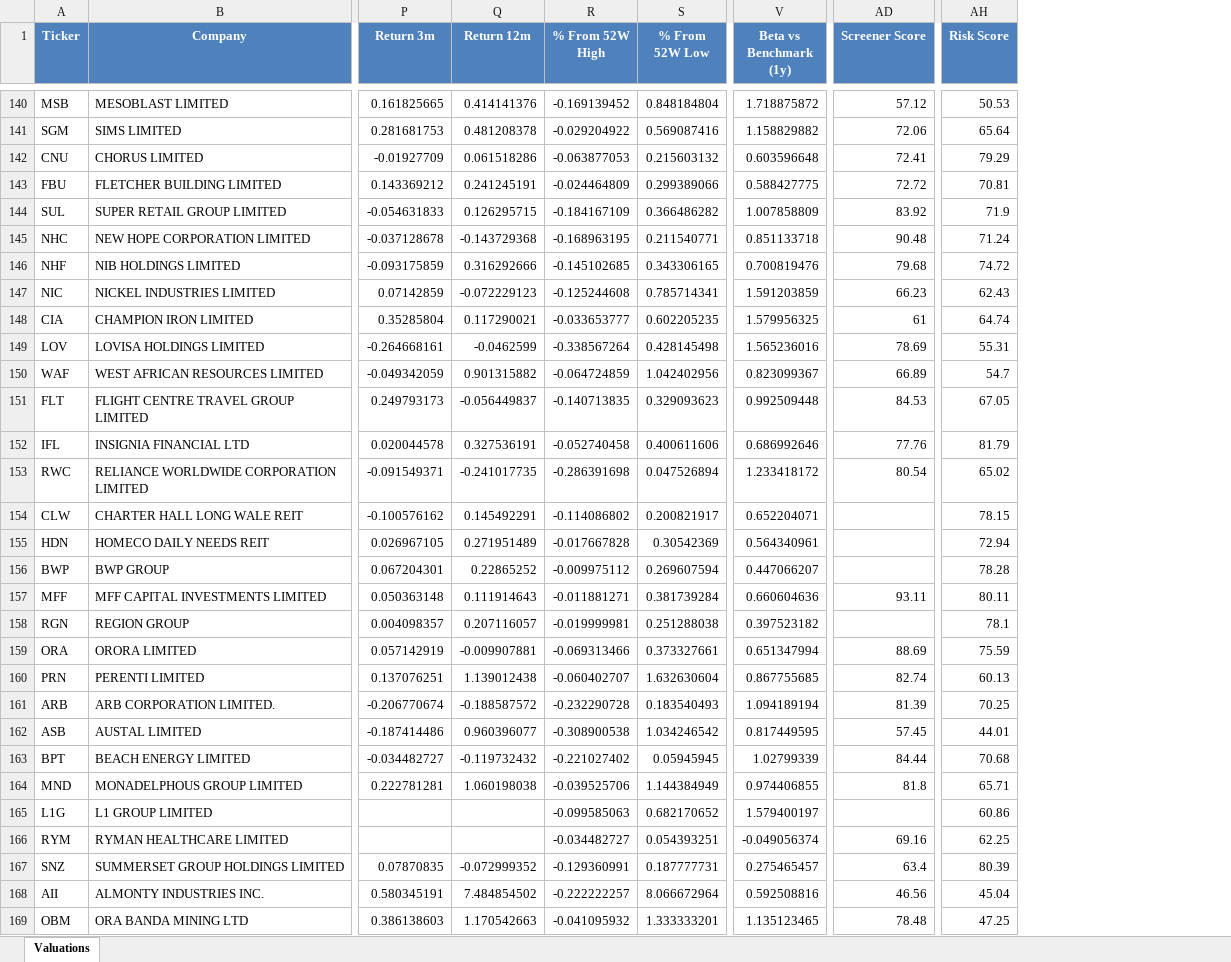
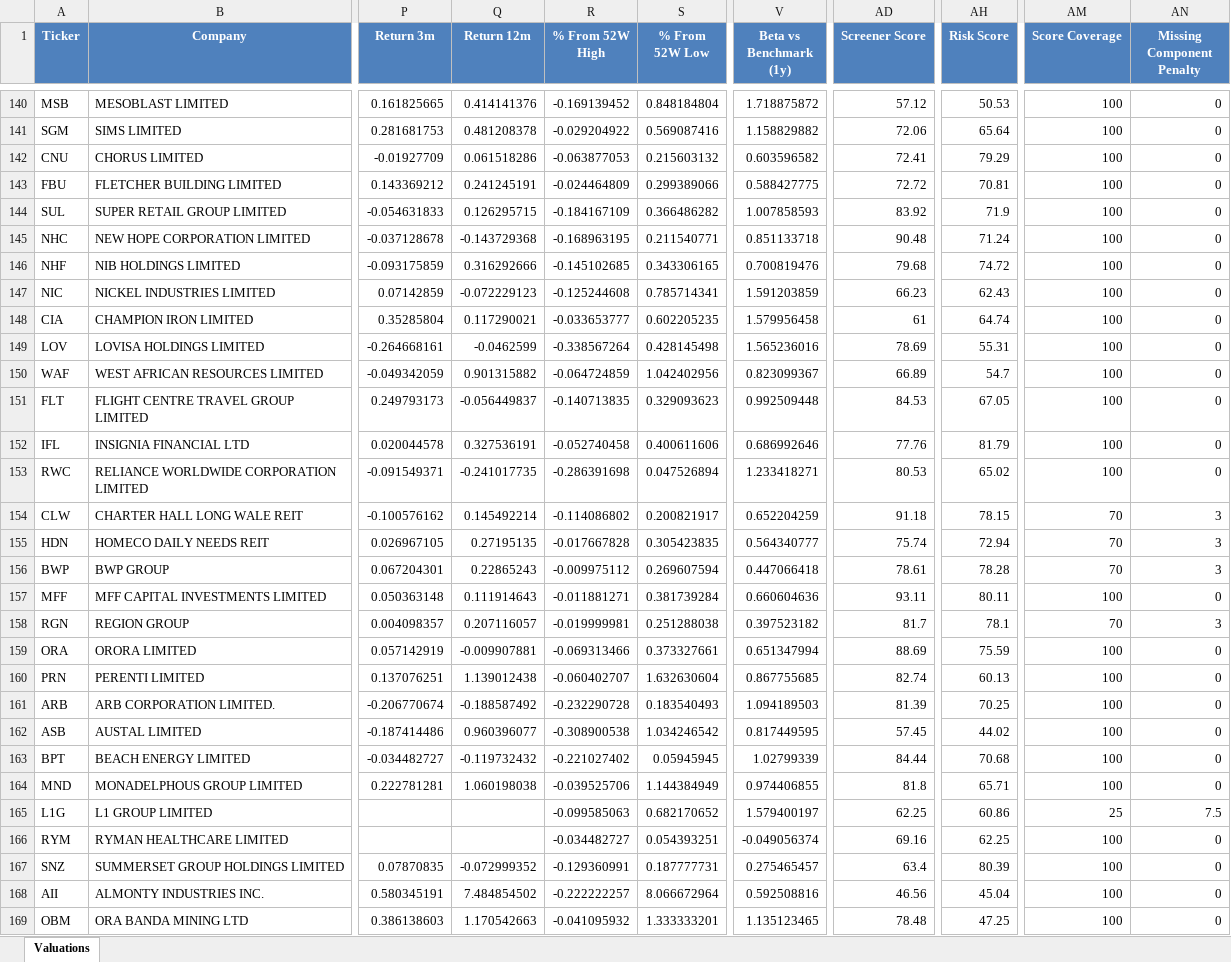
Before and after one commit to traderecks888/asxintelligence, an Excel workbook: public/data/latest.xlsx, sheet Valuations, drawn as a sheet; only a part is shown, gaps mark what is left out; values as stored, in another font and other column widths than the file's, no borders; the diff covers the shown part only; the diff names each change by its address in the sheet, - before the commit and + after, or states it on an @@ line.

```diff
--- a/public/data/latest.xlsx (sheet Valuations)
+++ b/public/data/latest.xlsx (sheet Valuations)
+column AM (Score Coverage), rows 140-169: 100 | 100 | 100 | 100 | 100 | 100 | 100 | 100 | 100 | 100 | 100 | 100 | 100 | 100 | 70 | 70 | 70 | 100 | 70 | 100 | 100 | 100 | 100 | 100 | 100 | 25 | 100 | 100 | 100 | 100
+column AN (Missing Component Penalty), rows 140-169: 0 | 0 | 0 | 0 | 0 | 0 | 0 | 0 | 0 | 0 | 0 | 0 | 0 | 0 | 3 | 3 | 3 | 0 | 3 | 0 | 0 | 0 | 0 | 0 | 0 | 7.5 | 0 | 0 | 0 | 0
-V142 (Beta vs Benchmark (1y)): 0.603596648
+V142 (Beta vs Benchmark (1y)): 0.603596582
-V144 (Beta vs Benchmark (1y)): 1.007858809
+V144 (Beta vs Benchmark (1y)): 1.007858593
-V148 (Beta vs Benchmark (1y)): 1.579956325
+V148 (Beta vs Benchmark (1y)): 1.579956458
-V153 (Beta vs Benchmark (1y)): 1.233418172
+V153 (Beta vs Benchmark (1y)): 1.233418271
-AD153 (Screener Score): 80.54
+AD153 (Screener Score): 80.53
-Q154 (Return 12m): 0.145492291
+Q154 (Return 12m): 0.145492214
-V154 (Beta vs Benchmark (1y)): 0.652204071
+V154 (Beta vs Benchmark (1y)): 0.652204259
-AD154 (Screener Score): (empty)
+AD154 (Screener Score): 91.18
-Q155 (Return 12m): 0.271951489
+Q155 (Return 12m): 0.27195135
-S155 (% From 52W Low): 0.30542369
+S155 (% From 52W Low): 0.305423835
-V155 (Beta vs Benchmark (1y)): 0.564340961
+V155 (Beta vs Benchmark (1y)): 0.564340777
-AD155 (Screener Score): (empty)
+AD155 (Screener Score): 75.74
-Q156 (Return 12m): 0.22865252
+Q156 (Return 12m): 0.22865243
-V156 (Beta vs Benchmark (1y)): 0.447066207
+V156 (Beta vs Benchmark (1y)): 0.447066418
-AD156 (Screener Score): (empty)
+AD156 (Screener Score): 78.61
-AD158 (Screener Score): (empty)
+AD158 (Screener Score): 81.7
-Q161 (Return 12m): -0.188587572
+Q161 (Return 12m): -0.188587492
-V161 (Beta vs Benchmark (1y)): 1.094189194
+V161 (Beta vs Benchmark (1y)): 1.094189503
-AH162 (Risk Score): 44.01
+AH162 (Risk Score): 44.02
-AD165 (Screener Score): (empty)
+AD165 (Screener Score): 62.25
```
Also changed, not shown: 1358 edited cells elsewhere in this sheet, 5 other files.
